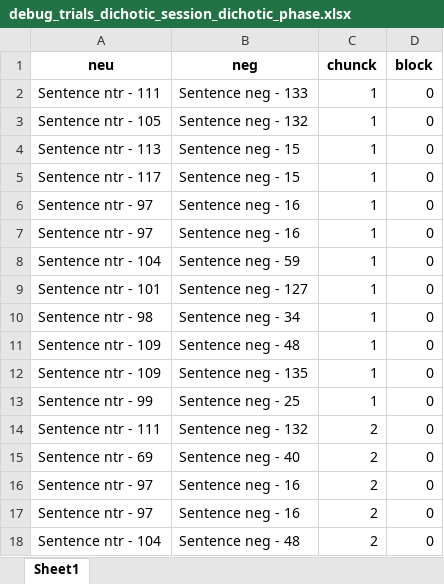
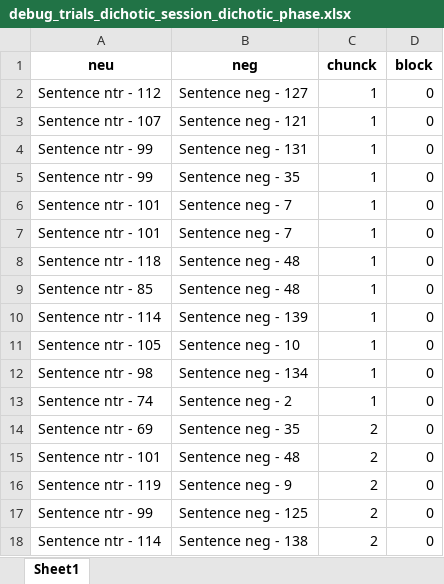
Before and after one commit to TomerOz/stp-project, an Excel workbook: Debug Output/debug_trials_dichotic_session_dichotic_phase.xlsx, sheet Sheet1, drawn as a sheet; only a part is shown; values as stored, in another font and other column widths than the file's, no borders; the diff covers the shown part only; the diff names each change by its address in the sheet, - before the commit and + after, or states it on an @@ line.

```diff
--- a/Debug Output/debug_trials_dichotic_session_dichotic_phase.xlsx (sheet Sheet1)
+++ b/Debug Output/debug_trials_dichotic_session_dichotic_phase.xlsx (sheet Sheet1)
-A2 (neu): Sentence ntr - 111
+A2 (neu): Sentence ntr - 112
-B2 (neg): Sentence neg - 133
+B2 (neg): Sentence neg - 127
-A3 (neu): Sentence ntr - 105
+A3 (neu): Sentence ntr - 107
-B3 (neg): Sentence neg - 132
+B3 (neg): Sentence neg - 121
-A4 (neu): Sentence ntr - 113
+A4 (neu): Sentence ntr - 99
-B4 (neg): Sentence neg - 15
+B4 (neg): Sentence neg - 131
-A5 (neu): Sentence ntr - 117
+A5 (neu): Sentence ntr - 99
-B5 (neg): Sentence neg - 15
+B5 (neg): Sentence neg - 35
-A6:A7 (neu): Sentence ntr - 97
+A6:A7 (neu): Sentence ntr - 101
-B6:B7 (neg): Sentence neg - 16
+B6:B7 (neg): Sentence neg - 7
-A8 (neu): Sentence ntr - 104
+A8 (neu): Sentence ntr - 118
-B8 (neg): Sentence neg - 59
+B8 (neg): Sentence neg - 48
-A9 (neu): Sentence ntr - 101
+A9 (neu): Sentence ntr - 85
-B9 (neg): Sentence neg - 127
+B9 (neg): Sentence neg - 48
-A10 (neu): Sentence ntr - 98
+A10 (neu): Sentence ntr - 114
-B10 (neg): Sentence neg - 34
+B10 (neg): Sentence neg - 139
-A11 (neu): Sentence ntr - 109
+A11 (neu): Sentence ntr - 105
-B11 (neg): Sentence neg - 48
+B11 (neg): Sentence neg - 10
-A12 (neu): Sentence ntr - 109
+A12 (neu): Sentence ntr - 98
-B12 (neg): Sentence neg - 135
+B12 (neg): Sentence neg - 134
-A13 (neu): Sentence ntr - 99
+A13 (neu): Sentence ntr - 74
-B13 (neg): Sentence neg - 25
+B13 (neg): Sentence neg - 2
-A14 (neu): Sentence ntr - 111
+A14 (neu): Sentence ntr - 69
-B14 (neg): Sentence neg - 132
+B14 (neg): Sentence neg - 35
-A15 (neu): Sentence ntr - 69
+A15 (neu): Sentence ntr - 101
-B15 (neg): Sentence neg - 40
+B15 (neg): Sentence neg - 48
-A16 (neu): Sentence ntr - 97
+A16 (neu): Sentence ntr - 119
-B16 (neg): Sentence neg - 16
+B16 (neg): Sentence neg - 9
-A17 (neu): Sentence ntr - 97
+A17 (neu): Sentence ntr - 99
-B17 (neg): Sentence neg - 16
+B17 (neg): Sentence neg - 125
-A18 (neu): Sentence ntr - 104
+A18 (neu): Sentence ntr - 114
-B18 (neg): Sentence neg - 48
+B18 (neg): Sentence neg - 138
```
Also changed, not shown: 156 edited cells elsewhere in this sheet, Debug Output/dubg_trials.xlsx, Subjects/subject 1/audio_data.xlsx, 9 other files.
